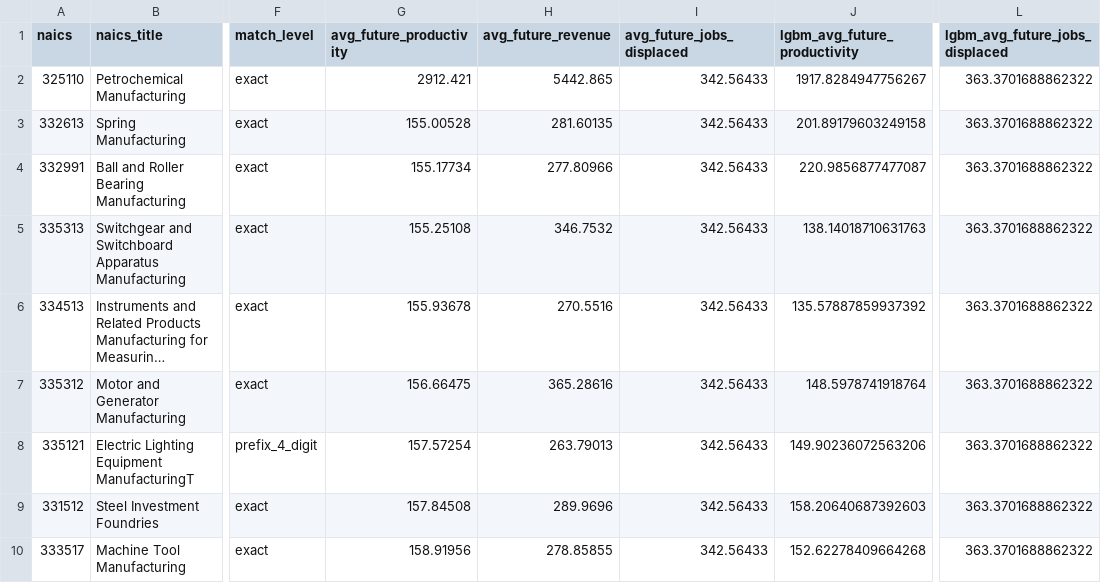
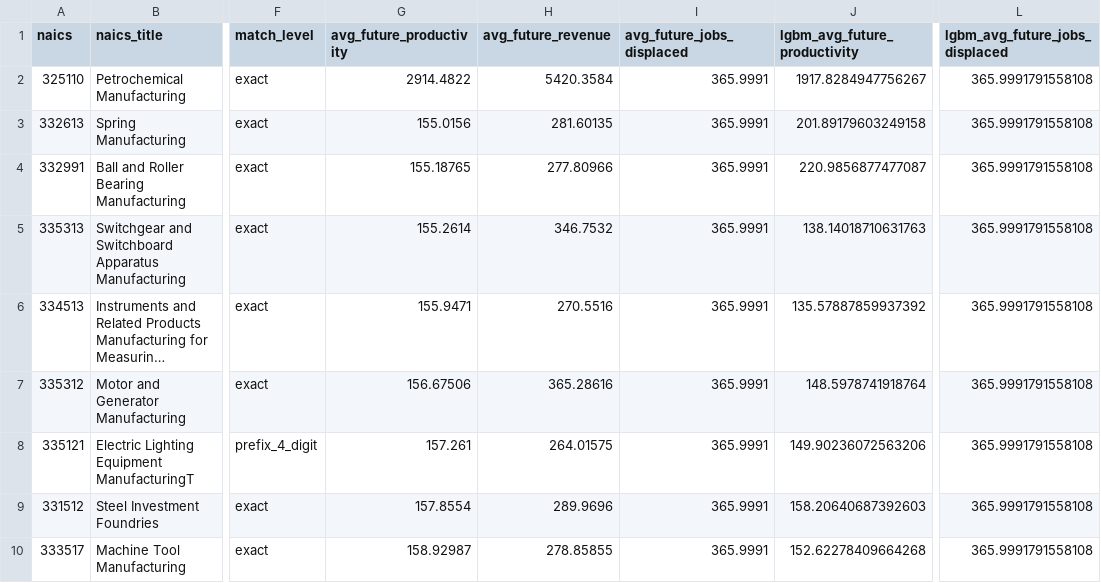
Before and after one commit to yomisamadesu/DS_ML_Project_colab-integrartion, a CSV file: DSML1/top15_future_jobs_displaced.csv, drawn as a sheet; only a part is shown, gaps mark what is left out; long unchanged cells end in …; the diff covers the shown part only; the diff names each change by its address in the sheet, - before the commit and + after, or states it on an @@ line.

```diff
--- a/DSML1/top15_future_jobs_displaced.csv
+++ b/DSML1/top15_future_jobs_displaced.csv
-G2 (avg_future_productivity): 2912.421
+G2 (avg_future_productivity): 2914.4822
-H2 (avg_future_revenue): 5442.865
+H2 (avg_future_revenue): 5420.3584
-I2:I10 (avg_future_jobs_displaced): 342.56433
+I2:I10 (avg_future_jobs_displaced): 365.9991
-L2:L10 (lgbm_avg_future_jobs_displaced): 363.3701688862322
+L2:L10 (lgbm_avg_future_jobs_displaced): 365.9991791558108
-G3 (avg_future_productivity): 155.00528
+G3 (avg_future_productivity): 155.0156
-G4 (avg_future_productivity): 155.17734
+G4 (avg_future_productivity): 155.18765
-G5 (avg_future_productivity): 155.25108
+G5 (avg_future_productivity): 155.2614
-G6 (avg_future_productivity): 155.93678
+G6 (avg_future_productivity): 155.9471
-G7 (avg_future_productivity): 156.66475
+G7 (avg_future_productivity): 156.67506
-G8 (avg_future_productivity): 157.57254
+G8 (avg_future_productivity): 157.261
-H8 (avg_future_revenue): 263.79013
+H8 (avg_future_revenue): 264.01575
-G9 (avg_future_productivity): 157.84508
+G9 (avg_future_productivity): 157.8554
-G10 (avg_future_productivity): 158.91956
+G10 (avg_future_productivity): 158.92987
```
Also changed, not shown: 2 added rows, 2 removed rows and 12 edited cells elsewhere in this file, DSML1/future_2024_2027_predictions_by_sector_year.csv, DSML1/future_2024_2027_sector_summary.csv, 16 other files.
